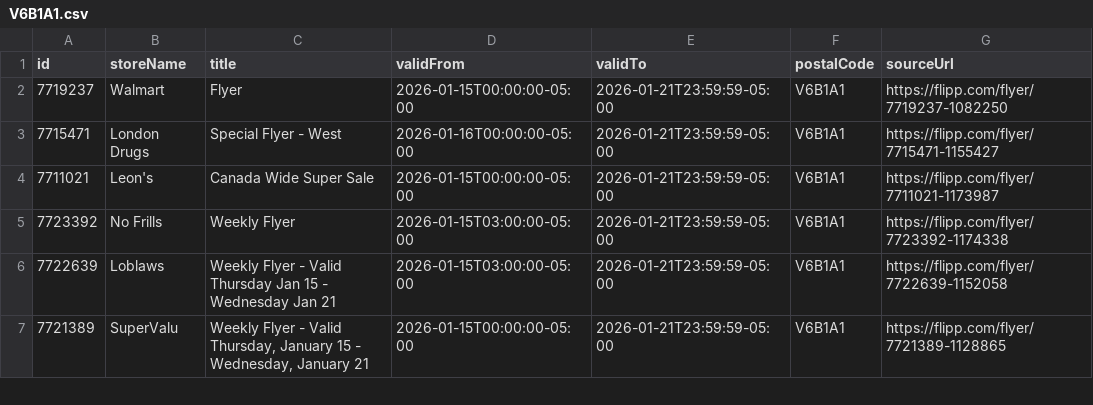
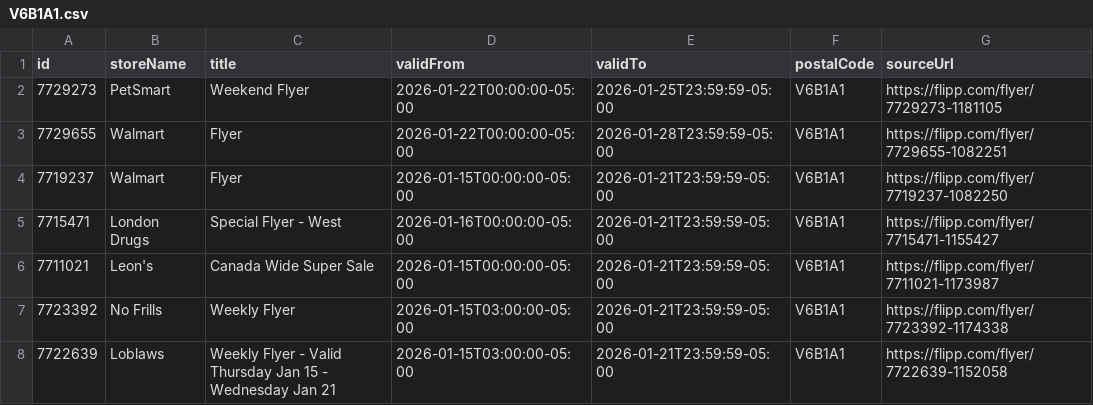
Before and after one commit to dohougroup/flyer-scraper, a CSV file: data/V6B1A1.csv, drawn as a sheet; only a part is shown; the shorter side is filled out with more unchanged rows; the diff covers the shown part only.

```diff
--- a/data/V6B1A1.csv
+++ b/data/V6B1A1.csv
@@ -1,2 +1,4 @@
 id,storeName,title,validFrom,validTo,postalCode,sourceUrl
+7729273,"PetSmart","Weekend Flyer",2026-01-22T00:00:00-05:00,2026-01-25T23:59:59-05:00,V6B1A1,https://flipp.com/flyer/7729273-1181105
+7729655,"Walmart","Flyer",2026-01-22T00:00:00-05:00,2026-01-28T23:59:59-05:00,V6B1A1,https://flipp.com/flyer/7729655-1082251
 7719237,"Walmart","Flyer",2026-01-15T00:00:00-05:00,2026-01-21T23:59:59-05:00,V6B1A1,https://flipp.com/flyer/7719237-1082250
```
Also changed, not shown: 11 added rows, 3 removed rows, 70 moved rows and 5 edited cells elsewhere in this file, data/H3B2G7.csv, data/K1P1J1.csv, 2 other files.
